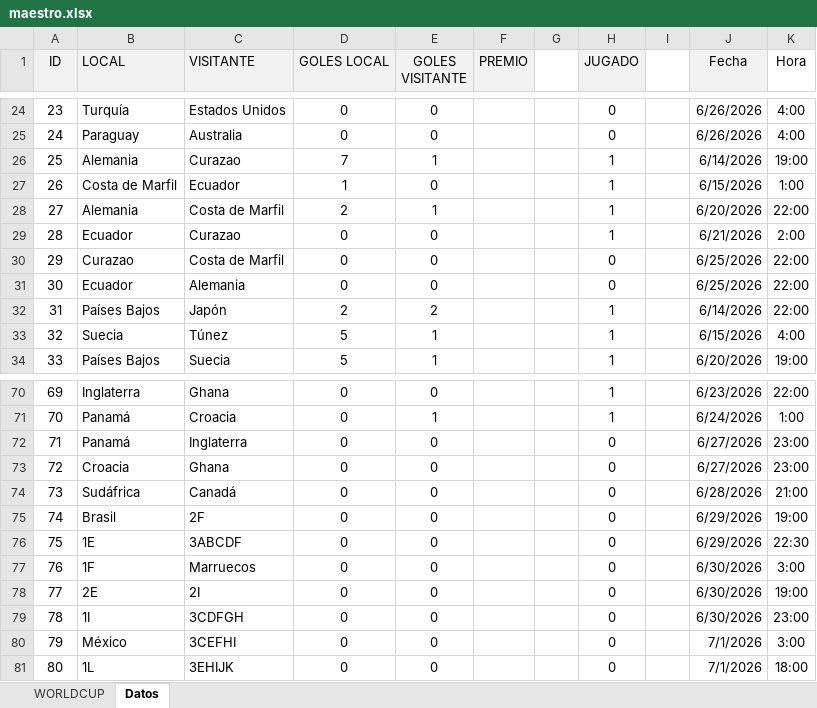
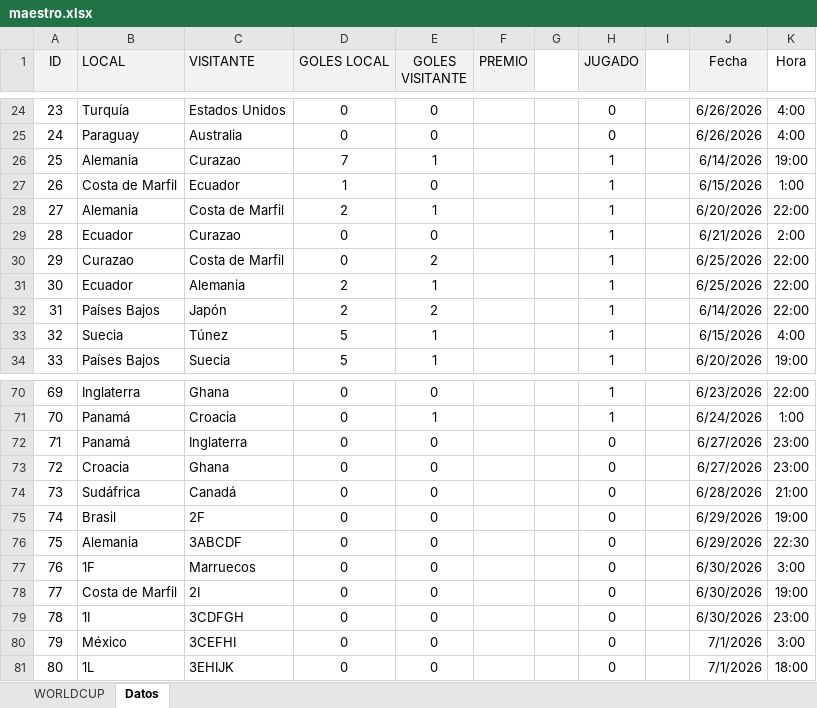
Before and after one commit to agay7/porra_mundial, an Excel workbook: data/maestro.xlsx, sheet Datos, drawn as a sheet; only a part is shown, gaps mark what is left out; values as stored, in another font and other column widths than the file's, no borders; the diff names each change by its address in the sheet, - before the commit and + after, or states it on an @@ line.

```diff
--- a/data/maestro.xlsx (sheet Datos)
+++ b/data/maestro.xlsx (sheet Datos)
-E30 (GOLES VISITANTE): 0
+E30 (GOLES VISITANTE): 2
-H30:H31 (JUGADO): 0
+H30:H31 (JUGADO): 1
-D31 (GOLES LOCAL): 0
+D31 (GOLES LOCAL): 2
-E31 (GOLES VISITANTE): 0
+E31 (GOLES VISITANTE): 1
-B76 (LOCAL): 1E
+B76 (LOCAL): Alemania
-B78 (LOCAL): 2E
+B78 (LOCAL): Costa de Marfil
```
Also changed, not shown: sheet WORLDCUP, hidden cells, clasificacion.xlsx, 2 other files.
